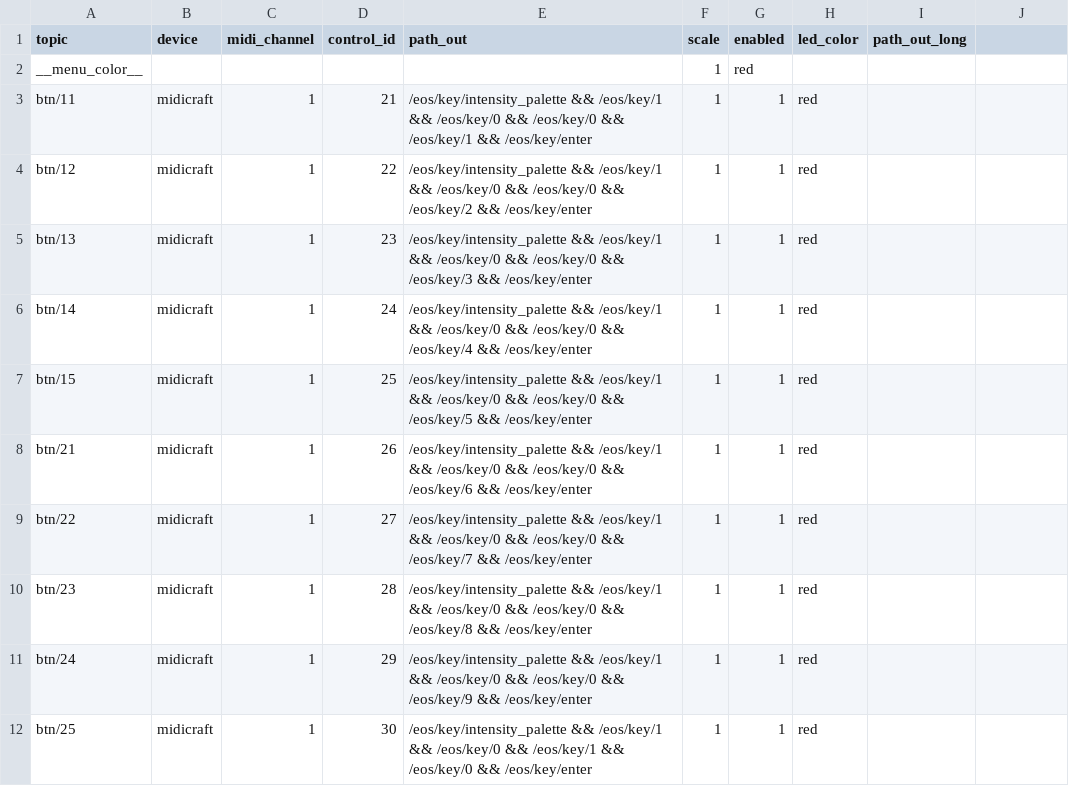
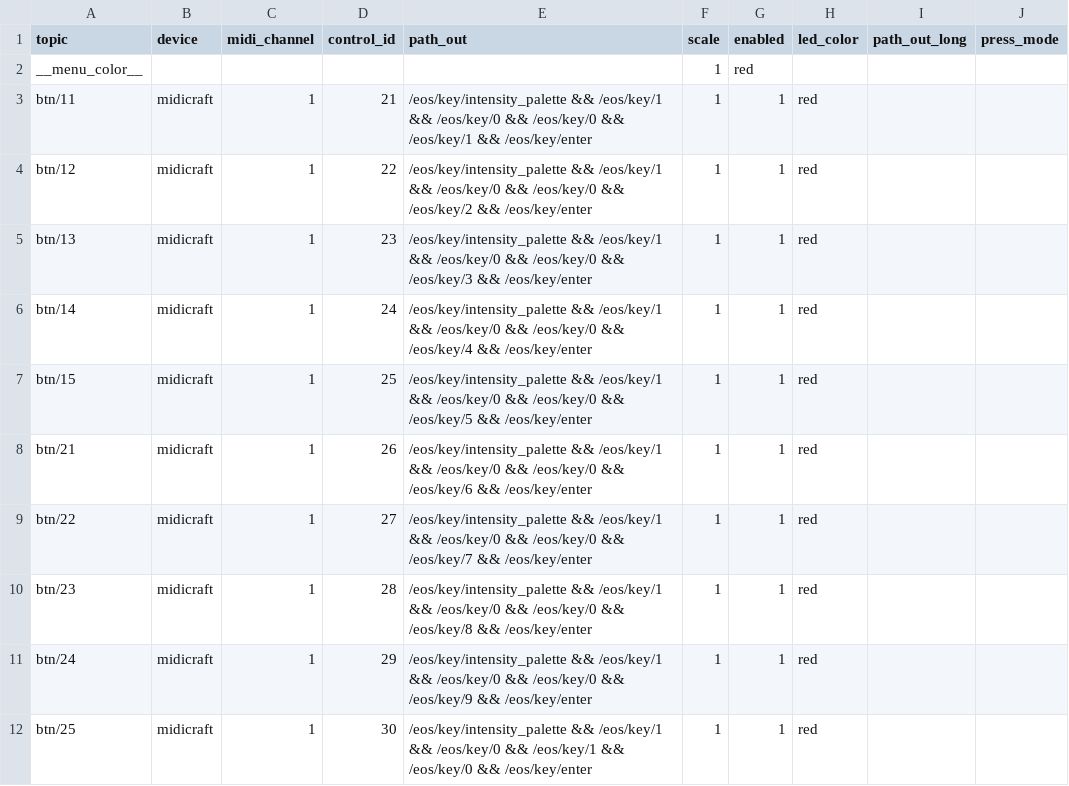
Before and after one commit to soulexx/TOUCHDESIGNER, a TSV file: menus/menu_1/map_osc.tsv, drawn as a sheet.

```diff
--- a/menus/menu_1/map_osc.tsv
+++ b/menus/menu_1/map_osc.tsv
@@ -1,2 +1,2 @@
-topic	device	midi_channel	control_id	path_out	scale	enabled	led_color	path_out_long
+topic	device	midi_channel	control_id	path_out	scale	enabled	led_color	path_out_long	press_mode
 __menu_color__					1	red
```
Also changed, not shown: menus/menu_0/map_osc.tsv, menus/menu_2/map_osc.tsv, 32 other files.
